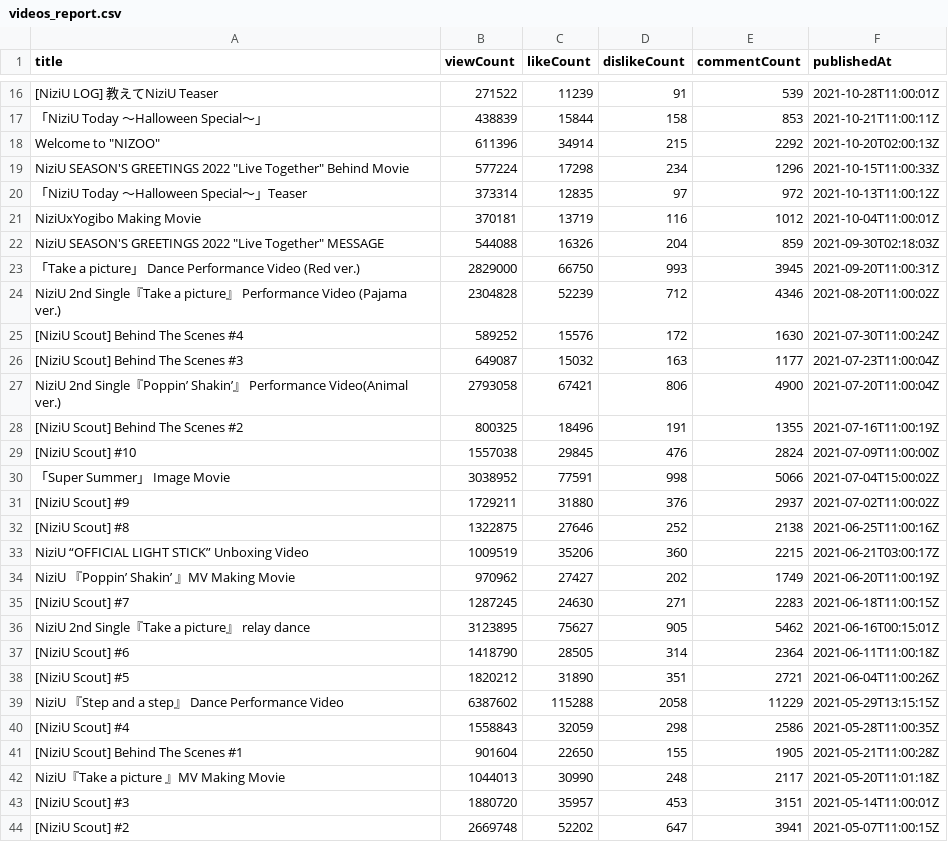
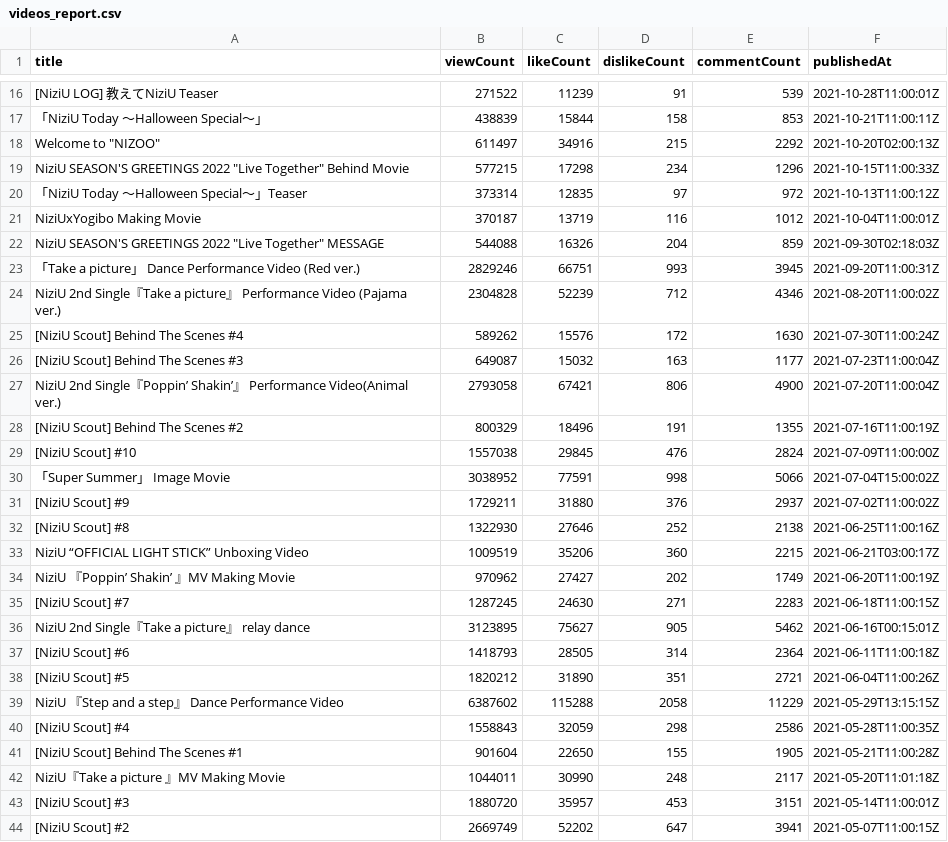
Before and after one commit to Murayu0225/youtube-dev, a CSV file: Data/videos_report.csv, drawn as a sheet; only a part is shown, gaps mark what is left out; the diff covers the shown part only; the diff names each change by its address in the sheet, - before the commit and + after, or states it on an @@ line.

```diff
--- a/Data/videos_report.csv
+++ b/Data/videos_report.csv
-B18 (viewCount): 611396
+B18 (viewCount): 611497
-C18 (likeCount): 34914
+C18 (likeCount): 34916
-B19 (viewCount): 577224
+B19 (viewCount): 577215
-B21 (viewCount): 370181
+B21 (viewCount): 370187
-B23 (viewCount): 2829000
+B23 (viewCount): 2829246
-C23 (likeCount): 66750
+C23 (likeCount): 66751
-B25 (viewCount): 589252
+B25 (viewCount): 589262
-B28 (viewCount): 800325
+B28 (viewCount): 800329
-B32 (viewCount): 1322875
+B32 (viewCount): 1322930
-B37 (viewCount): 1418790
+B37 (viewCount): 1418793
-B42 (viewCount): 1044013
+B42 (viewCount): 1044011
-B44 (viewCount): 2669748
+B44 (viewCount): 2669749
```
Also changed, not shown: 70 edited cells elsewhere in this file.
